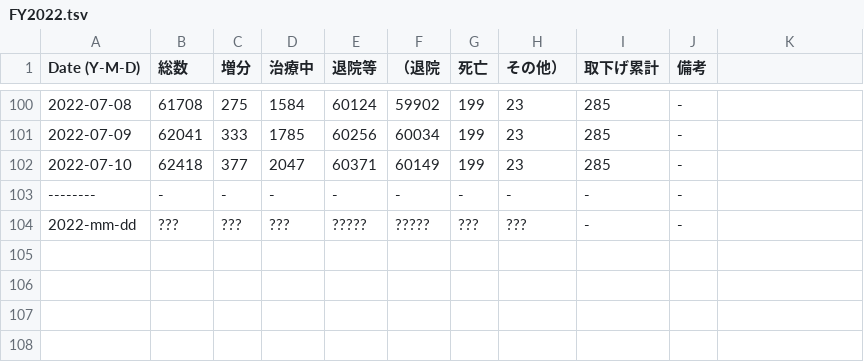
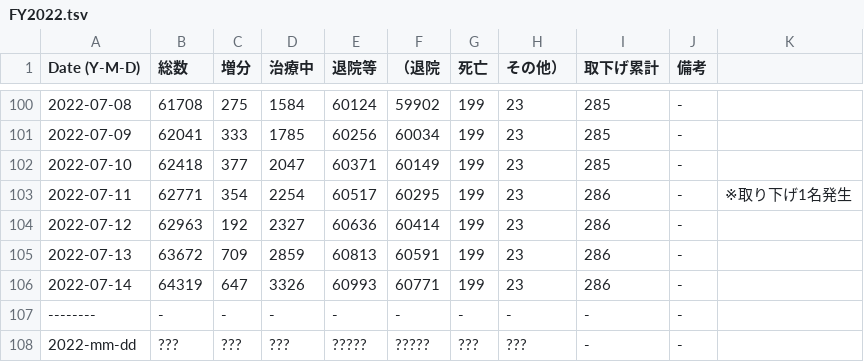
Before and after one commit to hohno-46466/sZone--COVID-19, a TSV file: COVID-19/Japan/Ishikawa/FY2022.tsv, drawn as a sheet; only a part is shown, gaps mark what is left out.

```diff
--- a/COVID-19/Japan/Ishikawa/FY2022.tsv
+++ b/COVID-19/Japan/Ishikawa/FY2022.tsv
@@ -102,2 +102,6 @@ Date (Y-M-D)	総数	増分	治療中	退院等	（退院	死亡	その他）	取
 2022-07-10	62418	377	2047	60371	60149	199	23	285	-
+2022-07-11	62771	354	2254	60517	60295	199	23	286	-	※取り下げ1名発生
+2022-07-12	62963	192	2327	60636	60414	199	23	286	-
+2022-07-13	63672	709	2859	60813	60591	199	23	286	-
+2022-07-14	64319	647	3326	60993	60771	199	23	286	-
 --------	-	-	-	-	-	-	-	-	-
```
Also changed, not shown: 2 other files.
